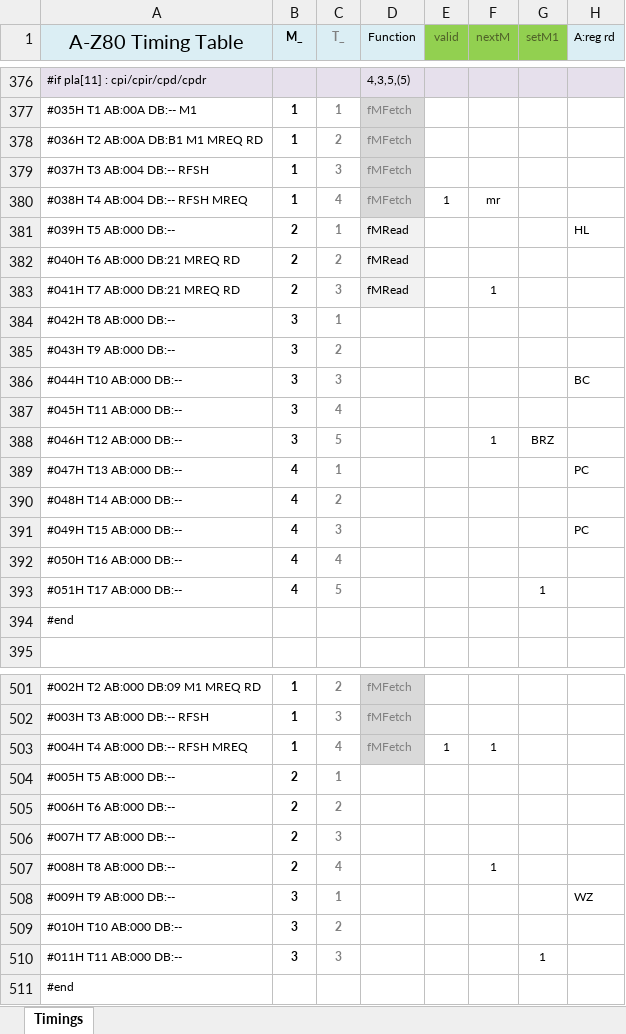
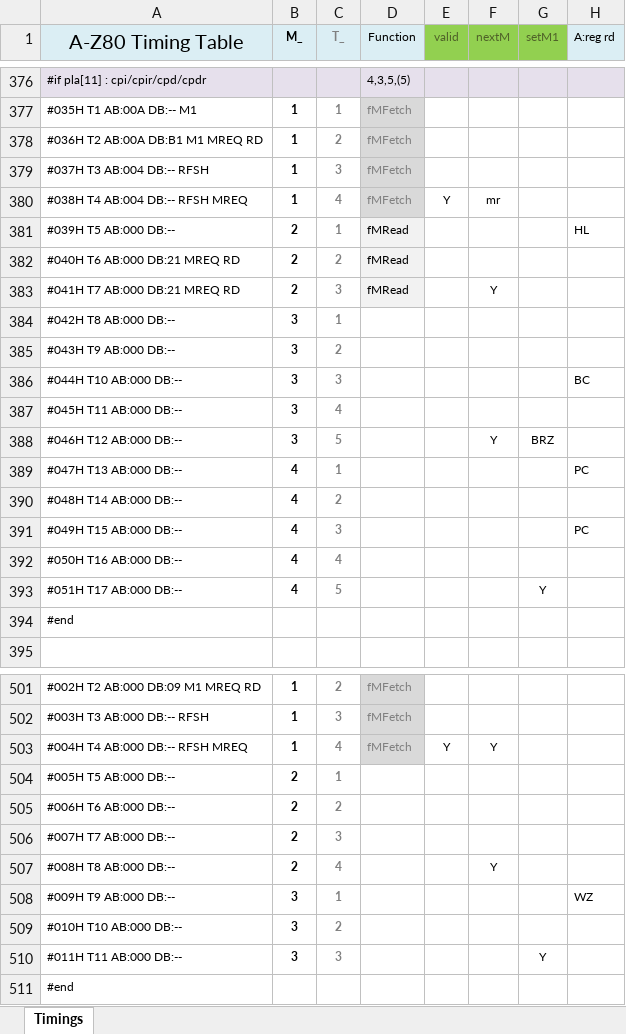
Before and after one commit to gdevic/A-Z80, an Excel workbook: cpu/control/Timings.xlsm, sheet Timings, drawn as a sheet; only a part is shown, gaps mark what is left out; values as stored, in another font and other column widths than the file's, no borders; conditional formats not drawn; the diff covers the shown part only; the diff names each change by its address in the sheet, - before the commit and + after, or states it on an @@ line.

Commit message:
z80: Use Y instead of 1 in first 3 columns of timing table
- Makes no actual changes to the timings, only the way spreadsheet looks

```diff
--- a/cpu/control/Timings.xlsm (sheet Timings)
+++ b/cpu/control/Timings.xlsm (sheet Timings)
-E380 (valid): 1
+E380 (valid): Y
-F383 (nextM): 1
+F383 (nextM): Y
-F388 (nextM): 1
+F388 (nextM): Y
-G393 (setM1): 1
+G393 (setM1): Y
-E503 (valid): 1
+E503 (valid): Y
-F503 (nextM): 1
+F503 (nextM): Y
-F507 (nextM): 1
+F507 (nextM): Y
-G510 (setM1): 1
+G510 (setM1): Y
```
Also changed, not shown: 179 edited cells elsewhere in this sheet, 2 other files.
